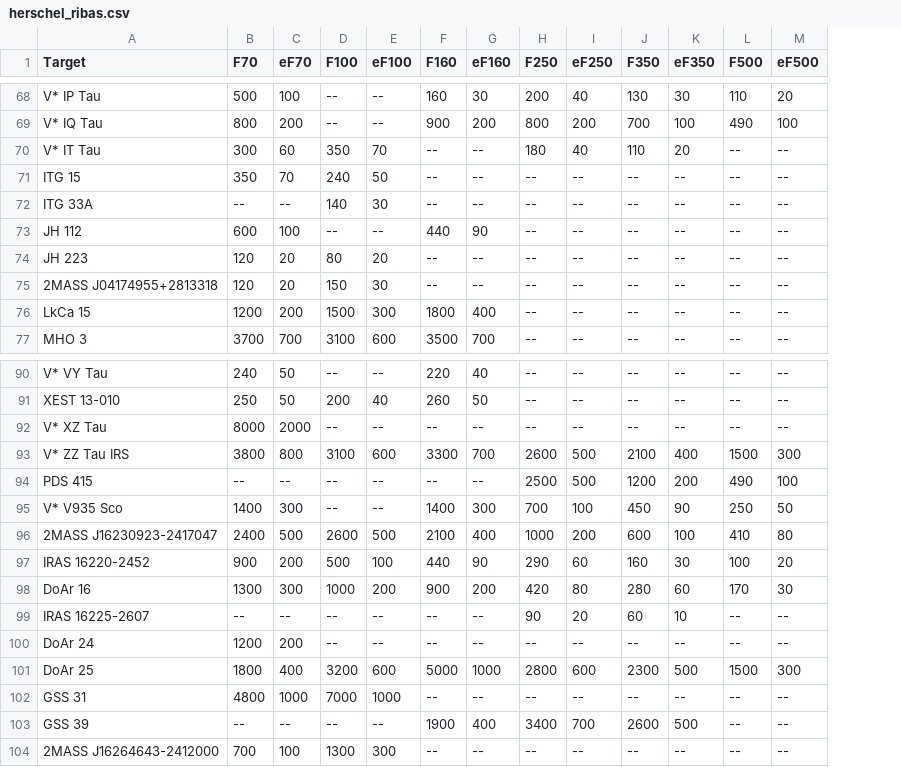
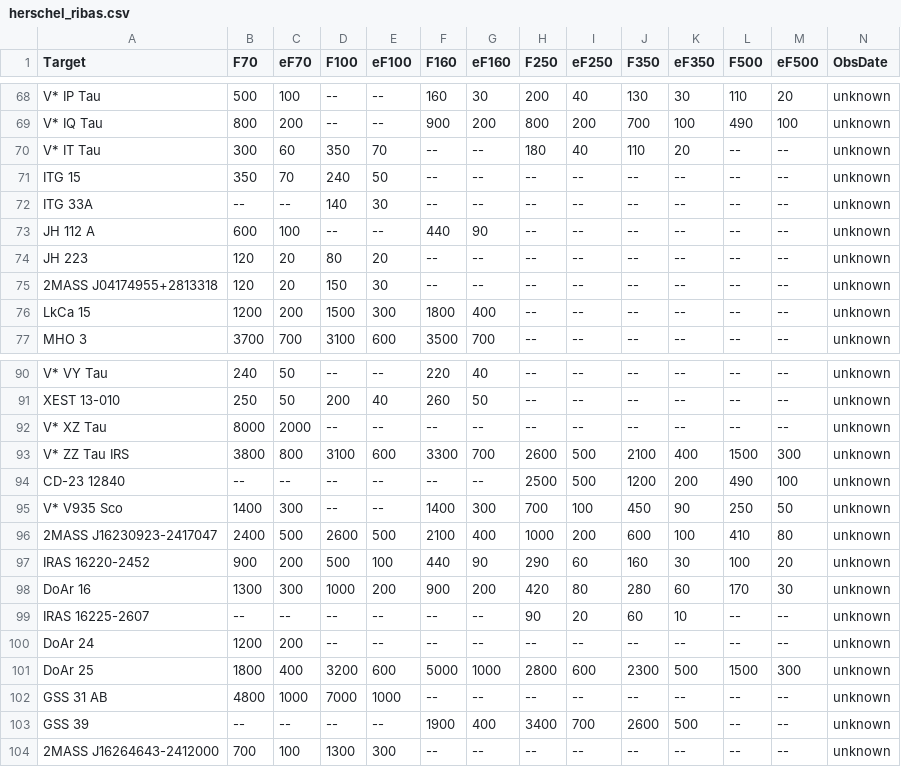
Before and after one commit to ElsevierSoftwareX/SOFTX-D-20-00075, a CSV file: database/herschel_ribas.csv, drawn as a sheet; only a part is shown, gaps mark what is left out; the diff covers the shown part only; the diff names each change by its address in the sheet, - before the commit and + after, or states it on an @@ line.

```diff
--- a/database/herschel_ribas.csv
+++ b/database/herschel_ribas.csv
+column N (ObsDate), rows 68-77: all unknown; rows 90-104: all unknown
-A73 (Target): JH 112
+A73 (Target): JH 112 A
-A94 (Target): PDS 415
+A94 (Target): CD-23 12840
-A102 (Target): GSS 31
+A102 (Target): GSS 31 AB
```
Also changed, not shown: 5 edited cells elsewhere in this file, database/herschel_phot.csv, 2 other files.
